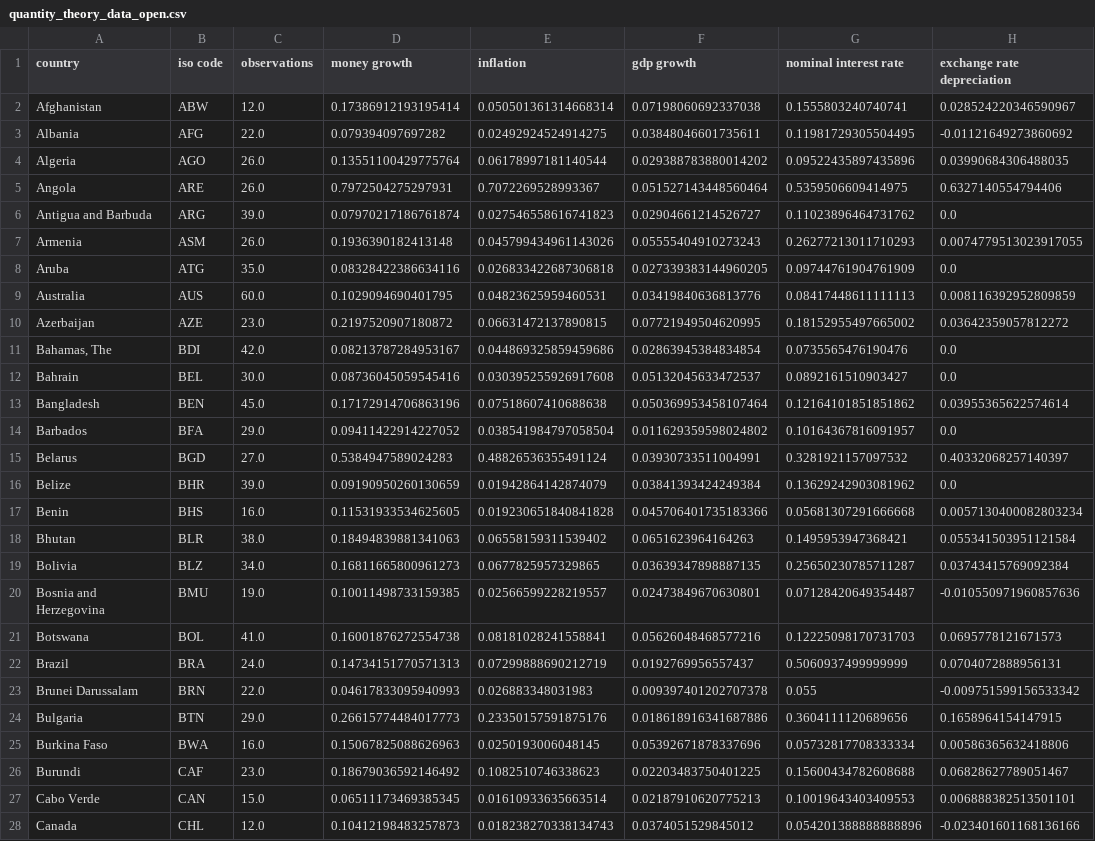
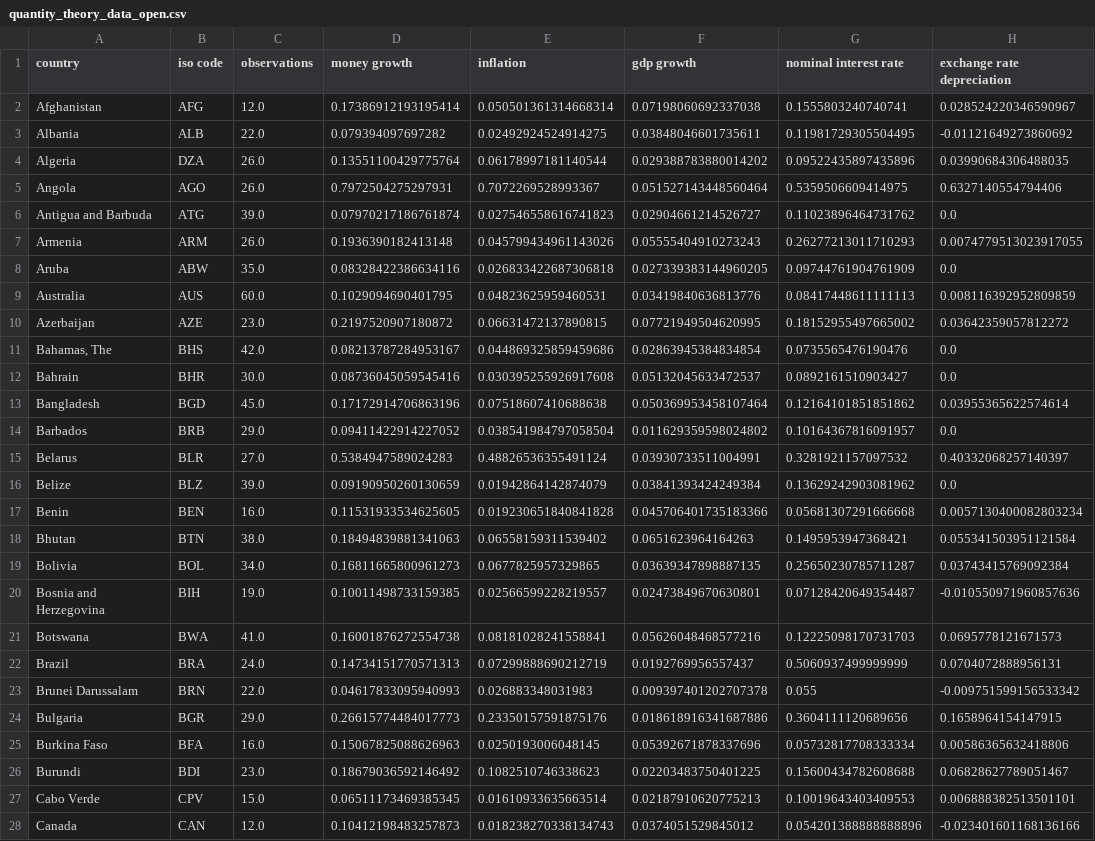
Before and after one commit to qbapawelczak/Macro-comp-take-a-look, a CSV file: Data/Csv/quantity_theory_data_open.csv, drawn as a sheet; only a part is shown; the diff covers the shown part only; the diff names each change by its address in the sheet, - before the commit and + after, or states it on an @@ line.

Commit message:
updated quantity theory code

```diff
--- a/Data/Csv/quantity_theory_data_open.csv
+++ b/Data/Csv/quantity_theory_data_open.csv
-B2 (iso code): ABW
+B2 (iso code): AFG
-B3 (iso code): AFG
+B3 (iso code): ALB
-B4 (iso code): AGO
+B4 (iso code): DZA
-B5 (iso code): ARE
+B5 (iso code): AGO
-B6 (iso code): ARG
+B6 (iso code): ATG
-B7 (iso code): ASM
+B7 (iso code): ARM
-B8 (iso code): ATG
+B8 (iso code): ABW
-B11 (iso code): BDI
+B11 (iso code): BHS
-B12 (iso code): BEL
+B12 (iso code): BHR
-B13 (iso code): BEN
+B13 (iso code): BGD
-B14 (iso code): BFA
+B14 (iso code): BRB
-B15 (iso code): BGD
+B15 (iso code): BLR
-B16 (iso code): BHR
+B16 (iso code): BLZ
-B17 (iso code): BHS
+B17 (iso code): BEN
-B18 (iso code): BLR
+B18 (iso code): BTN
-B19 (iso code): BLZ
+B19 (iso code): BOL
-B20 (iso code): BMU
+B20 (iso code): BIH
-B21 (iso code): BOL
+B21 (iso code): BWA
-B24 (iso code): BTN
+B24 (iso code): BGR
-B25 (iso code): BWA
+B25 (iso code): BFA
-B26 (iso code): CAF
+B26 (iso code): BDI
-B27 (iso code): CAN
+B27 (iso code): CPV
-B28 (iso code): CHL
+B28 (iso code): CAN
```
Also changed, not shown: 103 edited cells elsewhere in this file, Data/Csv/quantity_theory_data.csv, 4 other files.
